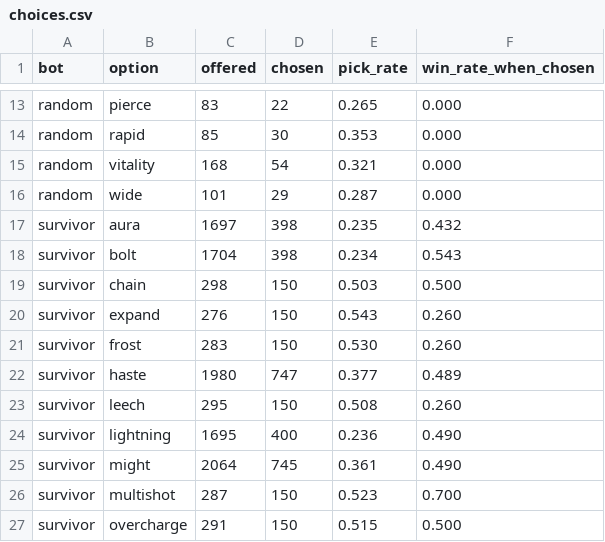
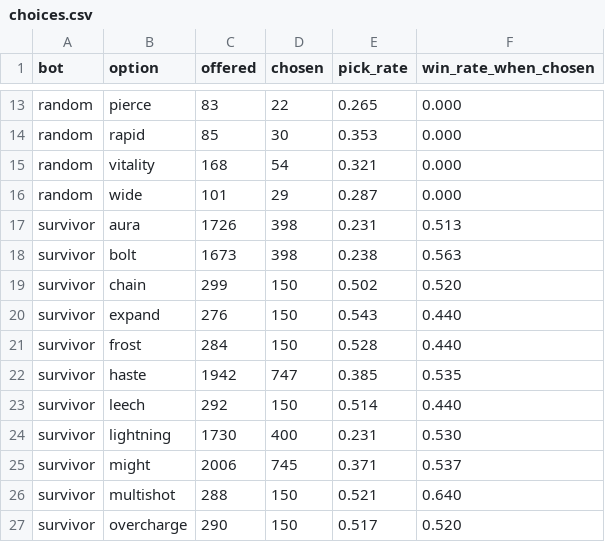
Before and after one commit to kimpro4214/100sec-corps, a CSV file: playtest/legion/choices.csv, drawn as a sheet; only a part is shown, gaps mark what is left out; the diff covers the shown part only.

```diff
--- a/playtest/legion/choices.csv
+++ b/playtest/legion/choices.csv
@@ -16,12 +16,12 @@ random,vitality,168,54,0.321,0.000
 random,wide,101,29,0.287,0.000
-survivor,aura,1697,398,0.235,0.432
-survivor,bolt,1704,398,0.234,0.543
-survivor,chain,298,150,0.503,0.500
-survivor,expand,276,150,0.543,0.260
-survivor,frost,283,150,0.530,0.260
-survivor,haste,1980,747,0.377,0.489
-survivor,leech,295,150,0.508,0.260
-survivor,lightning,1695,400,0.236,0.490
-survivor,might,2064,745,0.361,0.490
-survivor,multishot,287,150,0.523,0.700
-survivor,overcharge,291,150,0.515,0.500
+survivor,aura,1726,398,0.231,0.513
+survivor,bolt,1673,398,0.238,0.563
+survivor,chain,299,150,0.502,0.520
+survivor,expand,276,150,0.543,0.440
+survivor,frost,284,150,0.528,0.440
+survivor,haste,1942,747,0.385,0.535
+survivor,leech,292,150,0.514,0.440
+survivor,lightning,1730,400,0.231,0.530
+survivor,might,2006,745,0.371,0.537
+survivor,multishot,288,150,0.521,0.640
+survivor,overcharge,290,150,0.517,0.520
```
Also changed, not shown: 119 edited cells elsewhere in this file, playtest/legion/bosses.csv, playtest/legion/damage.csv, 4 other files.
